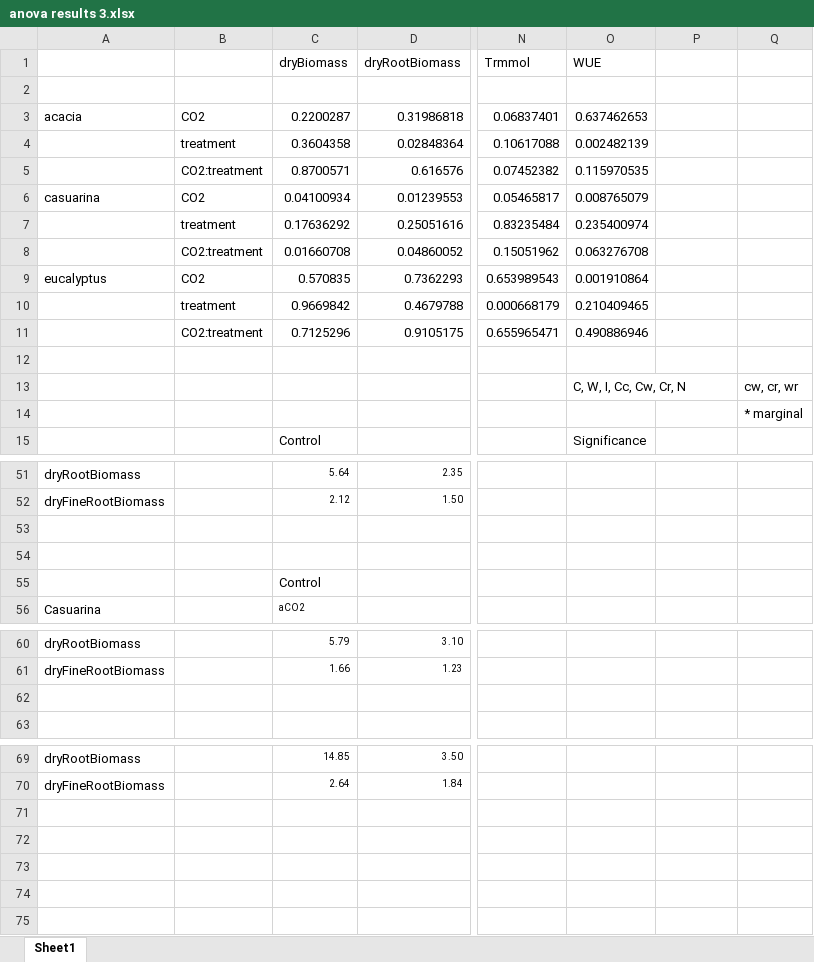
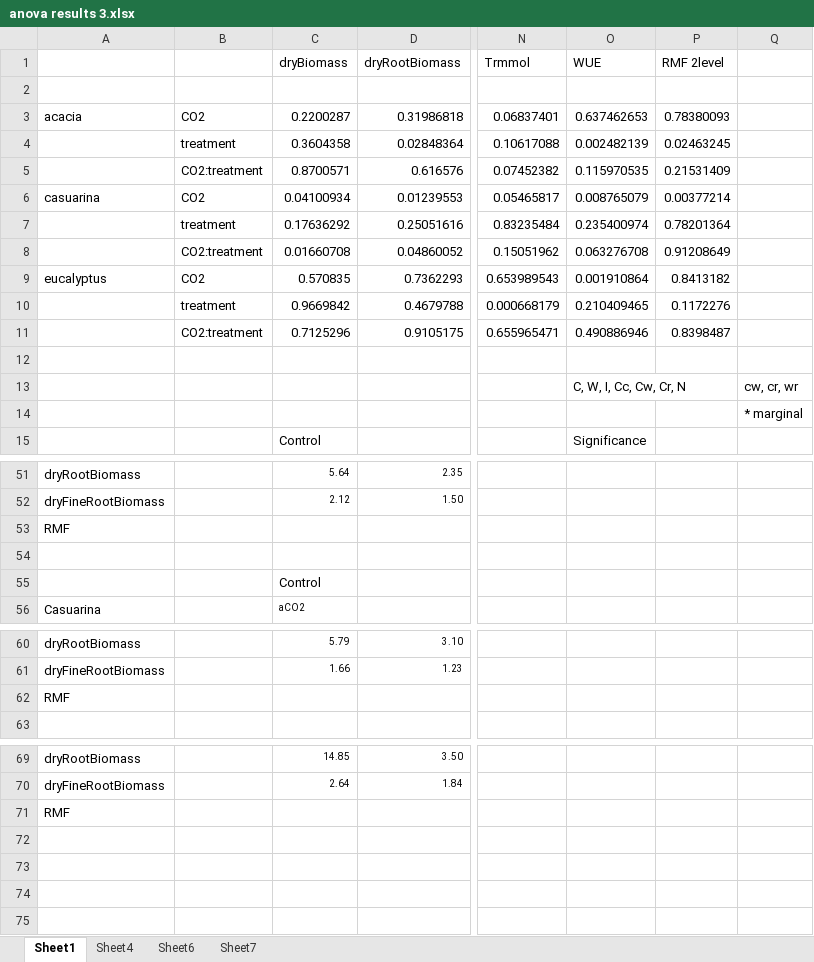
Before and after one commit to jamesrlawson/waterloggingCO2, an Excel workbook: output/anova results 3.xlsx, sheet Sheet1, drawn as a sheet; only a part is shown, gaps mark what is left out; values as stored, in another font and other column widths than the file's, no borders; conditional formats not drawn; the diff covers the shown part only; the diff names each change by its address in the sheet, - before the commit and + after, or states it on an @@ line.

```diff
--- a/output/anova results 3.xlsx (sheet Sheet1)
+++ b/output/anova results 3.xlsx (sheet Sheet1)
+sheet tab: Sheet4
+sheet tab: Sheet6
+sheet tab: Sheet7
-P1: (empty)
+P1: RMF 2level
-P3 (RMF 2level): (empty)
+P3 (RMF 2level): 0.78380093
-P4 (RMF 2level): (empty)
+P4 (RMF 2level): 0.02463245
-P5 (RMF 2level): (empty)
+P5 (RMF 2level): 0.21531409
-P6 (RMF 2level): (empty)
+P6 (RMF 2level): 0.00377214
-P7 (RMF 2level): (empty)
+P7 (RMF 2level): 0.78201364
-P8 (RMF 2level): (empty)
+P8 (RMF 2level): 0.91208649
-P9 (RMF 2level): (empty)
+P9 (RMF 2level): 0.8413182
-P10 (RMF 2level): (empty)
+P10 (RMF 2level): 0.1172276
-P11 (RMF 2level): (empty)
+P11 (RMF 2level): 0.8398487
-A53: (empty)
+A53: RMF
-A62: (empty)
+A62: RMF
-A71: (empty)
+A71: RMF
```
Also changed, not shown: 29 added rows elsewhere in this sheet, 53 other files.
